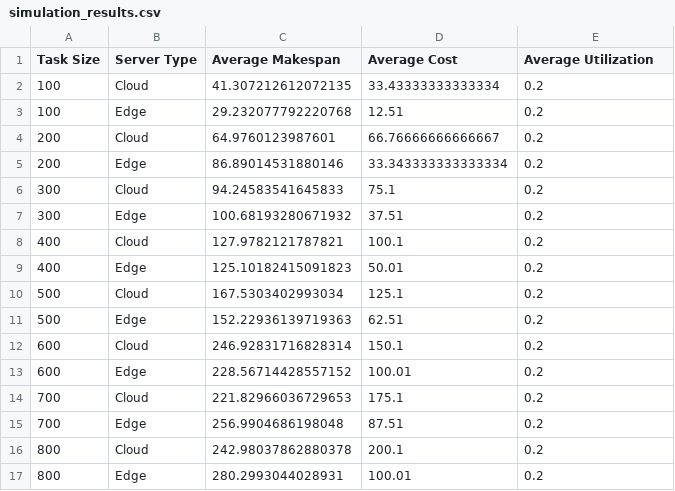
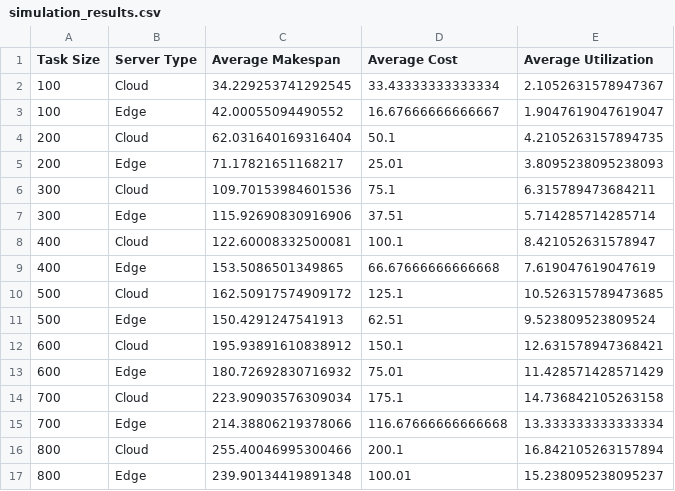
Before and after one commit to elsunais6167/edgeCloud, a CSV file: simulation_results.csv, drawn as a sheet; only a part is shown; the diff covers the shown part only.

```diff
--- a/simulation_results.csv
+++ b/simulation_results.csv
@@ -1,17 +1,17 @@
 Task Size,Server Type,Average Makespan,Average Cost,Average Utilization
-100,Cloud,41.307212612072135,33.43333333333334,0.2
-100,Edge,29.232077792220768,12.51,0.2
-200,Cloud,64.9760123987601,66.76666666666667,0.2
-200,Edge,86.89014531880146,33.343333333333334,0.2
-300,Cloud,94.24583541645833,75.1,0.2
-300,Edge,100.68193280671932,37.51,0.2
-400,Cloud,127.9782121787821,100.1,0.2
-400,Edge,125.10182415091823,50.01,0.2
-500,Cloud,167.5303402993034,125.1,0.2
-500,Edge,152.22936139719363,62.51,0.2
-600,Cloud,246.92831716828314,150.1,0.2
-600,Edge,228.56714428557152,100.01,0.2
-700,Cloud,221.82966036729653,175.1,0.2
-700,Edge,256.9904686198048,87.51,0.2
-800,Cloud,242.98037862880378,200.1,0.2
-800,Edge,280.2993044028931,100.01,0.2
+100,Cloud,34.229253741292545,33.43333333333334,2.1052631578947367
+100,Edge,42.00055094490552,16.67666666666667,1.9047619047619047
+200,Cloud,62.031640169316404,50.1,4.2105263157894735
+200,Edge,71.17821651168217,25.01,3.8095238095238093
+300,Cloud,109.70153984601536,75.1,6.315789473684211
+300,Edge,115.92690830916906,37.51,5.714285714285714
+400,Cloud,122.60008332500081,100.1,8.421052631578947
+400,Edge,153.5086501349865,66.67666666666668,7.619047619047619
+500,Cloud,162.50917574909172,125.1,10.526315789473685
+500,Edge,150.4291247541913,62.51,9.523809523809524
+600,Cloud,195.93891610838912,150.1,12.631578947368421
+600,Edge,180.72692830716932,75.01,11.428571428571429
+700,Cloud,223.90903576309034,175.1,14.736842105263158
+700,Edge,214.38806219378066,116.67666666666668,13.333333333333334
+800,Cloud,255.40046995300466,200.1,16.842105263157894
+800,Edge,239.90134419891348,100.01,15.238095238095237
```
Also changed, not shown: 3 added rows, 3 removed rows and 2 edited cells elsewhere in this file, 4 other files.
